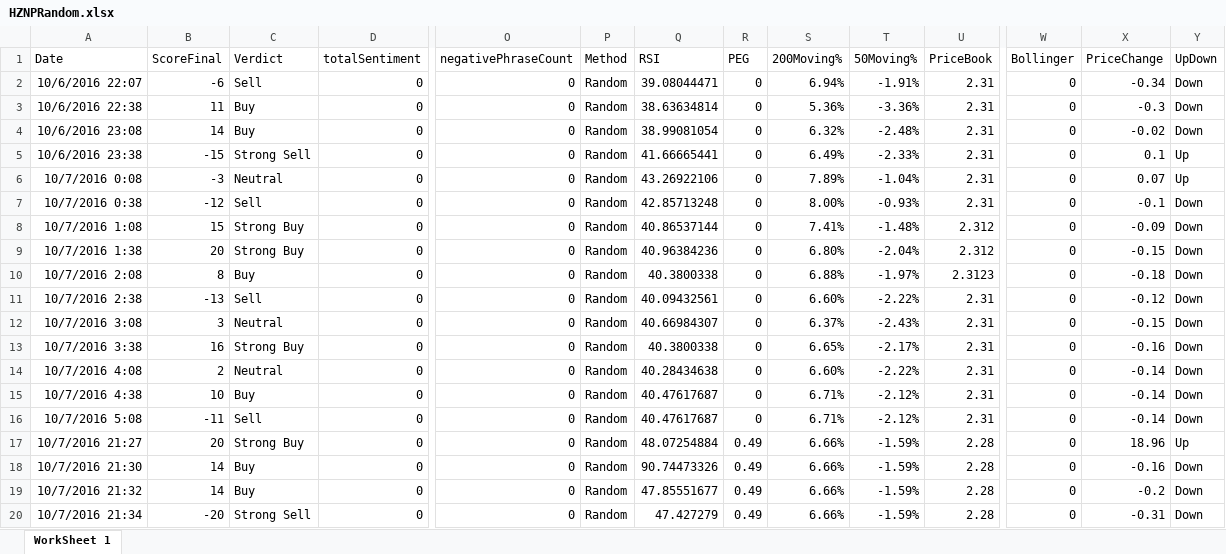
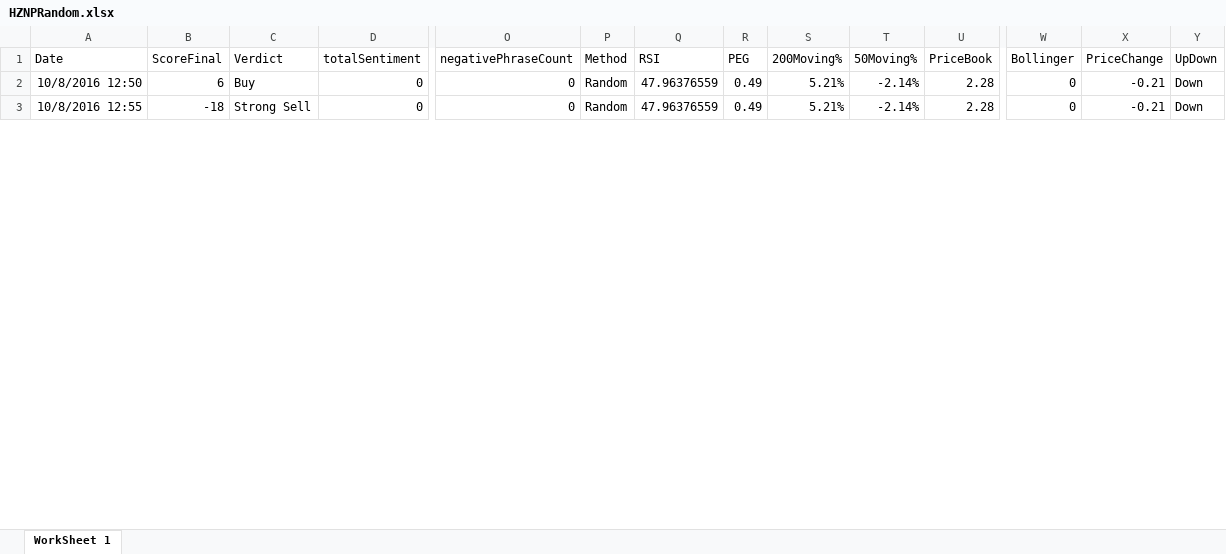
Before and after one commit to adnangumus/StockPredictor, an Excel workbook: StockPredictor/bin/Debug/Packages/Data/Repeater/HZNP/HZNPRandom.xlsx, sheet WorkSheet 1, drawn as a sheet; only a part is shown, gaps mark what is left out; values as stored, in another font and other column widths than the file's, no borders; removed rows and columns are numbered as before the commit, all else as after; rows hold the shown columns only; the diff covers the shown part only; the diff names each change by its address in the sheet, - before the commit and + after, or states it on an @@ line.

```diff
--- a/StockPredictor/bin/Debug/Packages/Data/Repeater/HZNP/HZNPRandom.xlsx (sheet WorkSheet 1)
+++ b/StockPredictor/bin/Debug/Packages/Data/Repeater/HZNP/HZNPRandom.xlsx (sheet WorkSheet 1)
-row 2: 10/6/2016 22:07 | -6 | Sell | 0 | 0 | Random | 39.08044471 | 0 | 6.94% | -1.91% | 2.31 | 0 | -0.34 | Down
-row 3: 10/6/2016 22:38 | 11 | Buy | 0 | 0 | Random | 38.63634814 | 0 | 5.36% | -3.36% | 2.31 | 0 | -0.3 | Down
-row 4: 10/6/2016 23:08 | 14 | Buy | 0 | 0 | Random | 38.99081054 | 0 | 6.32% | -2.48% | 2.31 | 0 | -0.02 | Down
-row 5: 10/6/2016 23:38 | -15 | Strong Sell | 0 | 0 | Random | 41.66665441 | 0 | 6.49% | -2.33% | 2.31 | 0 | 0.1 | Up
-row 6: 10/7/2016 0:08 | -3 | Neutral | 0 | 0 | Random | 43.26922106 | 0 | 7.89% | -1.04% | 2.31 | 0 | 0.07 | Up
-row 7: 10/7/2016 0:38 | -12 | Sell | 0 | 0 | Random | 42.85713248 | 0 | 8.00% | -0.93% | 2.31 | 0 | -0.1 | Down
-row 8: 10/7/2016 1:08 | 15 | Strong Buy | 0 | 0 | Random | 40.86537144 | 0 | 7.41% | -1.48% | 2.312 | 0 | -0.09 | Down
-row 9: 10/7/2016 1:38 | 20 | Strong Buy | 0 | 0 | Random | 40.96384236 | 0 | 6.80% | -2.04% | 2.312 | 0 | -0.15 | Down
-row 10: 10/7/2016 2:08 | 8 | Buy | 0 | 0 | Random | 40.3800338 | 0 | 6.88% | -1.97% | 2.3123 | 0 | -0.18 | Down
-row 11: 10/7/2016 2:38 | -13 | Sell | 0 | 0 | Random | 40.09432561 | 0 | 6.60% | -2.22% | 2.31 | 0 | -0.12 | Down
-row 12: 10/7/2016 3:08 | 3 | Neutral | 0 | 0 | Random | 40.66984307 | 0 | 6.37% | -2.43% | 2.31 | 0 | -0.15 | Down
-row 13: 10/7/2016 3:38 | 16 | Strong Buy | 0 | 0 | Random | 40.3800338 | 0 | 6.65% | -2.17% | 2.31 | 0 | -0.16 | Down
-row 14: 10/7/2016 4:08 | 2 | Neutral | 0 | 0 | Random | 40.28434638 | 0 | 6.60% | -2.22% | 2.31 | 0 | -0.14 | Down
-row 15: 10/7/2016 4:38 | 10 | Buy | 0 | 0 | Random | 40.47617687 | 0 | 6.71% | -2.12% | 2.31 | 0 | -0.14 | Down
-row 16: 10/7/2016 5:08 | -11 | Sell | 0 | 0 | Random | 40.47617687 | 0 | 6.71% | -2.12% | 2.31 | 0 | -0.14 | Down
-row 17: 10/7/2016 21:27 | 20 | Strong Buy | 0 | 0 | Random | 48.07254884 | 0.49 | 6.66% | -1.59% | 2.28 | 0 | 18.96 | Up
-A2 (Date): 10/7/2016 21:30
+A2 (Date): 10/8/2016 12:50
-B2 (ScoreFinal): 14
+B2 (ScoreFinal): 6
-Q2 (RSI): 90.74473326
+Q2 (RSI): 47.96376559
-S2 (200Moving%): 6.66%
+S2 (200Moving%): 5.21%
-T2 (50Moving%): -1.59%
+T2 (50Moving%): -2.14%
-X2 (PriceChange): -0.16
+X2 (PriceChange): -0.21
-row 19: 10/7/2016 21:32 | 14 | Buy | 0 | 0 | Random | 47.85551677 | 0.49 | 6.66% | -1.59% | 2.28 | 0 | -0.2 | Down
-A3 (Date): 10/7/2016 21:34
+A3 (Date): 10/8/2016 12:55
-B3 (ScoreFinal): -20
+B3 (ScoreFinal): -18
-Q3 (RSI): 47.427279
+Q3 (RSI): 47.96376559
-S3 (200Moving%): 6.66%
+S3 (200Moving%): 5.21%
-T3 (50Moving%): -1.59%
+T3 (50Moving%): -2.14%
-X3 (PriceChange): -0.31
+X3 (PriceChange): -0.21
```
Also changed, not shown: 7 removed rows and 27 edited cells elsewhere in this sheet, StockPredictor/bin/Debug/Packages/Data/Repeater/GILD/GILDBag.xlsx, StockPredictor/bin/Debug/Packages/Data/Repeater/GILD/GILDNamed.xlsx, 31 other files.
